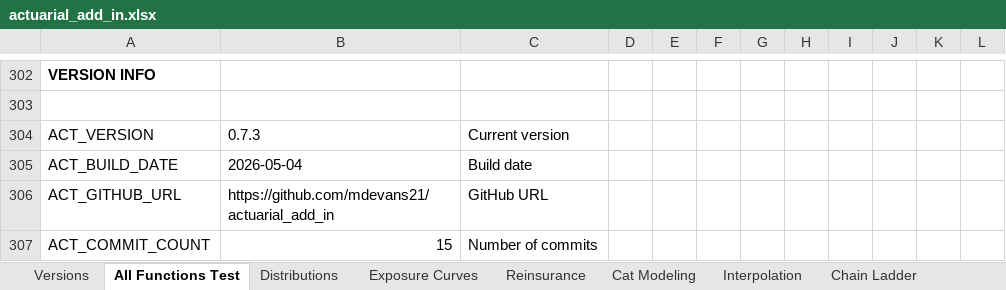
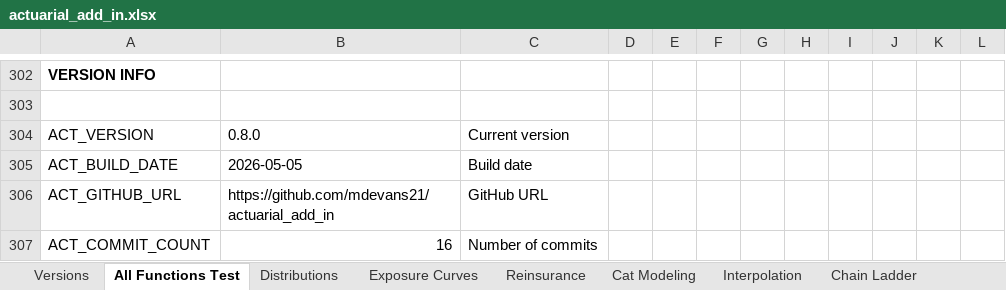
Before and after one commit to mdevans21/actuarial_add_in, an Excel workbook: excel/actuarial_add_in.xlsx, sheet All Functions Test, drawn as a sheet; only a part is shown, gaps mark what is left out; values as stored, in another font and other column widths than the file's, no borders; the diff covers the shown part only; the diff names each change by its address in the sheet, - before the commit and + after, or states it on an @@ line.

```diff
--- a/excel/actuarial_add_in.xlsx (sheet All Functions Test)
+++ b/excel/actuarial_add_in.xlsx (sheet All Functions Test)
-B304: 0.7.3
+B304: 0.8.0
-B305: 2026-05-04
+B305: 2026-05-05
-B307: 15
+B307: 16
```
Also changed, not shown: 3 edited cells elsewhere in this sheet, sheet Versions, charts or pictures, 17 other files.
